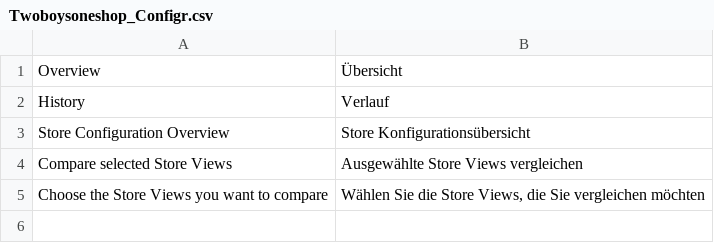
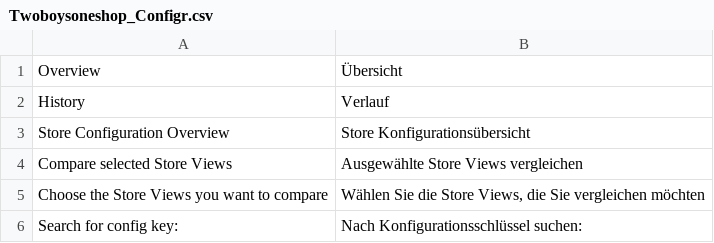
Before and after one commit to 2Boys1Shop/Twoboysoneshop_Configr, a CSV file: app/locale/de_DE/Twoboysoneshop_Configr.csv, drawn as a sheet.

Commit message:
Translated search label

```diff
--- a/app/locale/de_DE/Twoboysoneshop_Configr.csv
+++ b/app/locale/de_DE/Twoboysoneshop_Configr.csv
@@ -5 +5,2 @@
 "Choose the Store Views you want to compare","Wählen Sie die Store Views, die Sie vergleichen möchten"
+"Search for config key:","Nach Konfigurationsschlüssel suchen:"
```
Also changed, not shown: app/locale/en_US/Twoboysoneshop_Configr.csv, 1 other file.
